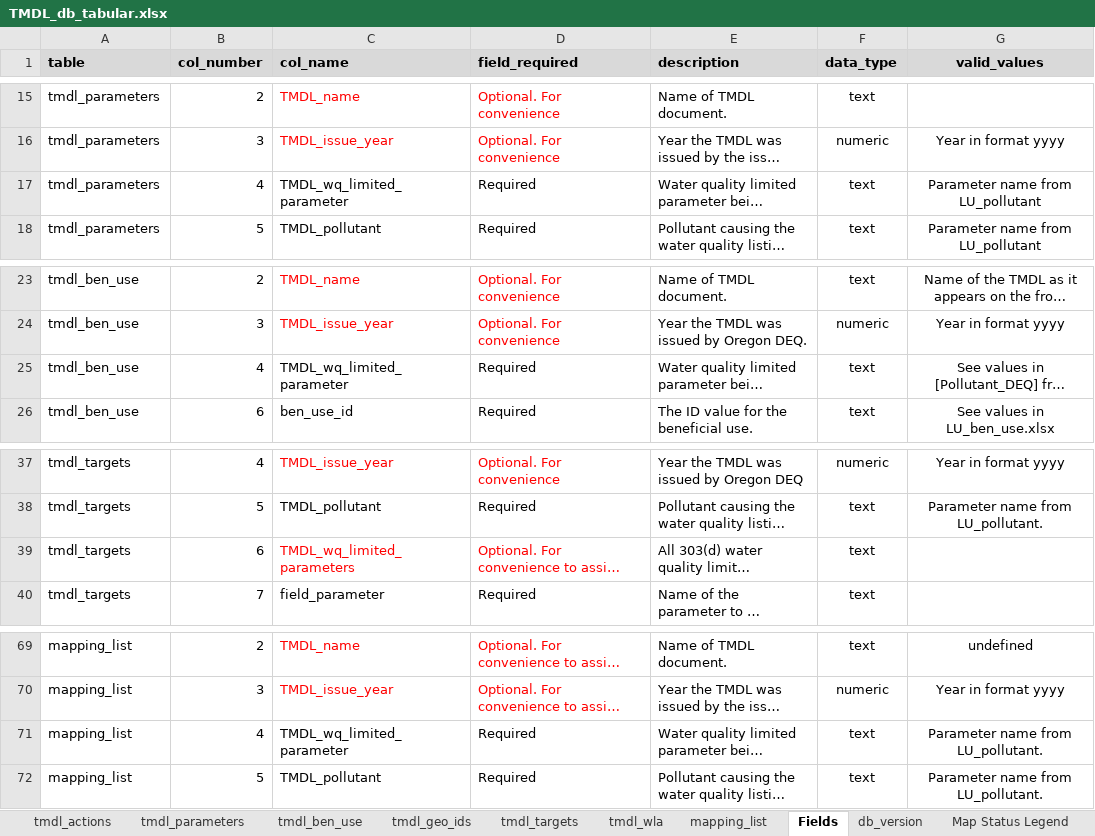
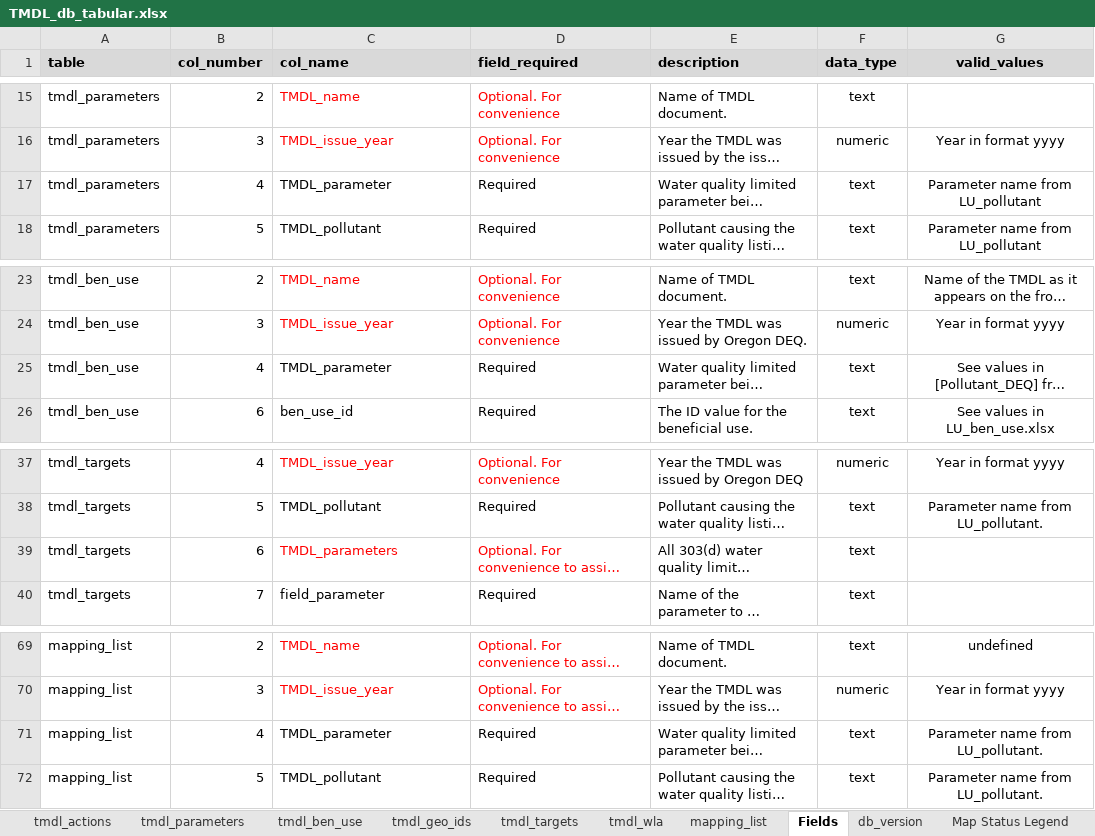
Before and after one commit to OR-Dept-Environmental-Quality/odeqtmdl, an Excel workbook: data_raw/TMDL_db_tabular.xlsx, sheet Fields, drawn as a sheet; only a part is shown, gaps mark what is left out; long unchanged cells end in …; values as stored, in another font and other column widths than the file's, no borders; the diff names each change by its address in the sheet, - before the commit and + after, or states it on an @@ line.

Commit message:
Update TMDL_db_tabular.xlsx

```diff
--- a/data_raw/TMDL_db_tabular.xlsx (sheet Fields)
+++ b/data_raw/TMDL_db_tabular.xlsx (sheet Fields)
-C17 (col_name): TMDL_wq_limited_parameter
+C17 (col_name): TMDL_parameter
-C25 (col_name): TMDL_wq_limited_parameter
+C25 (col_name): TMDL_parameter
-C39 (col_name): TMDL_wq_limited_parameters
+C39 (col_name): TMDL_parameters
-C71 (col_name): TMDL_wq_limited_parameter
+C71 (col_name): TMDL_parameter
```
Also changed, not shown: sheet tmdl_parameters, sheet tmdl_ben_use, sheet mapping_list, sheet tmdl_targets.
